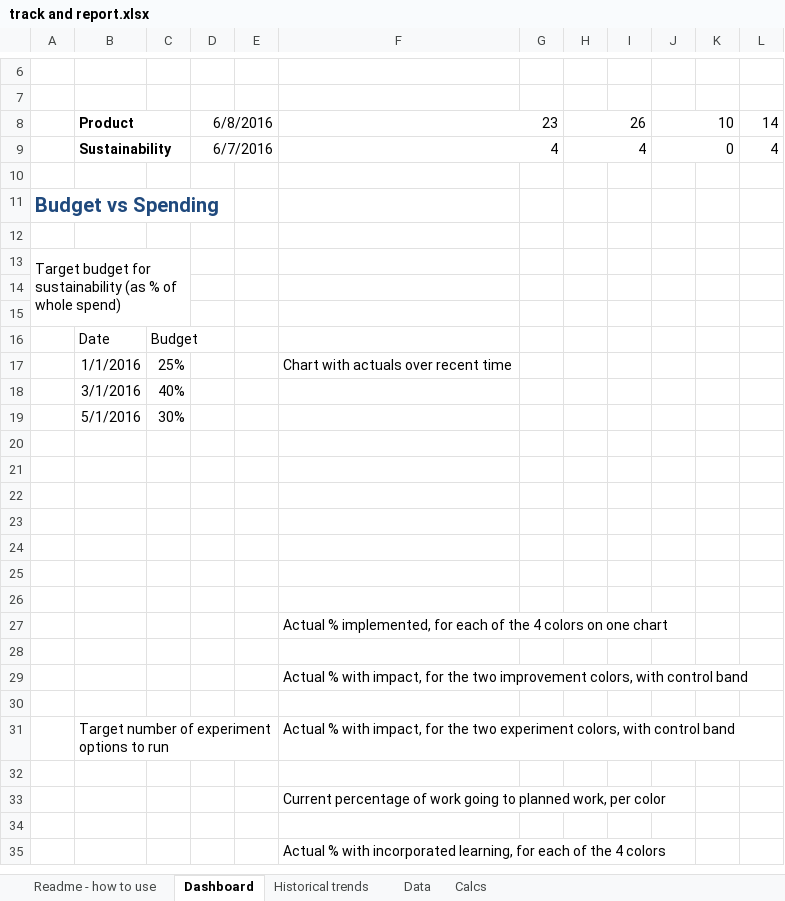
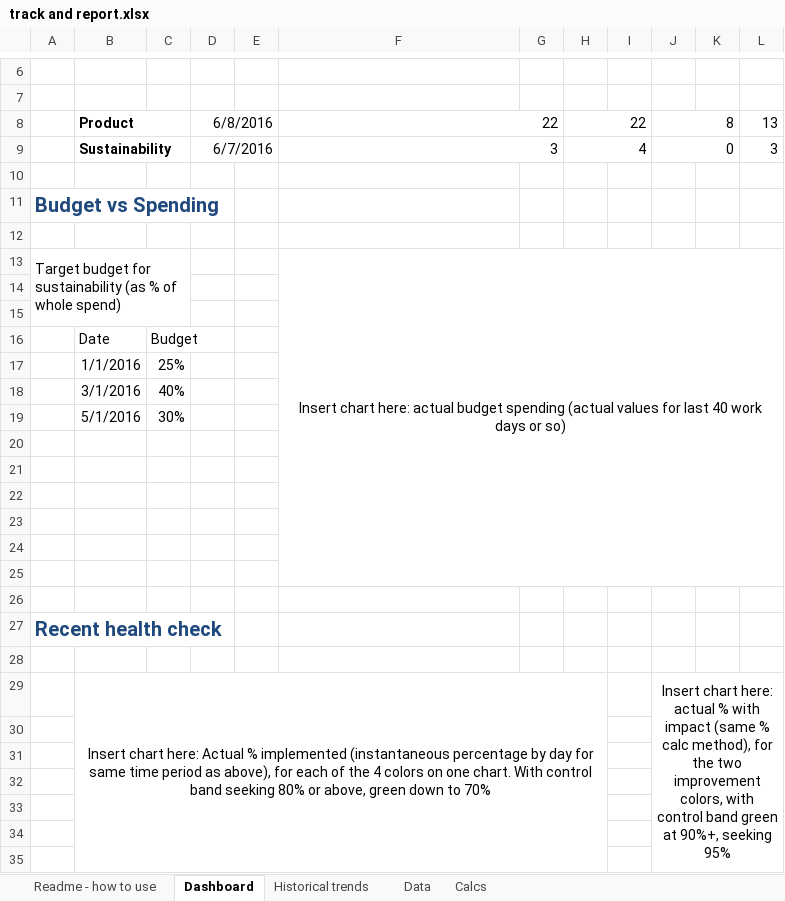
Before and after one commit to QuantitativeImprovement/welcome-kit, an Excel workbook: track and report.xlsx, sheet Dashboard, drawn as a sheet; only a part is shown, gaps mark what is left out; values as stored, in another font and other column widths than the file's, no borders; conditional formats and table styles not drawn; removed rows and columns are numbered as before the commit, all else as after; the diff covers the shown part only; the diff names each change by its address in the sheet, - before the commit and + after, or states it on an @@ line.

Commit message:
Describes all the charts I intend to put on the dashboard.

```diff
--- a/track and report.xlsx (sheet Dashboard)
+++ b/track and report.xlsx (sheet Dashboard)
-row 8:  | Product |  | 6/8/2016 |  | 23 |  | 26 |  | 10 |  | 14
+row 8:  | Product |  | 6/8/2016 |  | 22 |  | 22 |  | 8 |  | 13
-F9: 4
+F9: 3
-L9: 4
+L9: 3
-F13: (empty)
+F13: Insert chart here: actual budget spending (actual values for last 40 work days or so)
+F13:L25 merged
-F17: Chart with actuals over recent time
+F17: (empty)
-row 27:  |  |  |  |  | Actual % implemented, for each of the 4 colors on one chart
+row 27: Recent health check
-row 29:  |  |  |  |  | Actual % with impact, for the two improvement colors, with control band
+row 29:  | Insert chart here: Actual % implemented (instantaneous percentage by day for same time period as above), for each of the 4 colors on one chart. With control band seeking 80% or above, green down to 70% |  |  |  |  |  |  |  | Insert chart here: actual % with impact (same % calc method), for the two improvement colors, with control band green at 90%+, seeking 95%
-row 31:  | Target number of experiment options to run |  |  |  | Actual % with impact, for the two experiment colors, with control band
-row 33:  |  |  |  |  | Current percentage of work going to planned work, per color
-F33: Actual % with incorporated learning, for each of the 4 colors
+F33: (empty)
+row 34: (empty)
+row 35: (empty)
```
Also changed, not shown: 18 added rows elsewhere in this sheet, sheet Data, sheet Calcs, sheet Readme - how to use.
